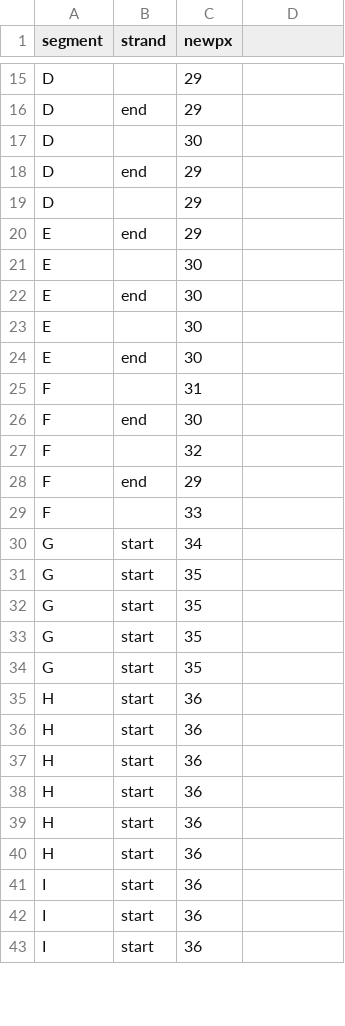
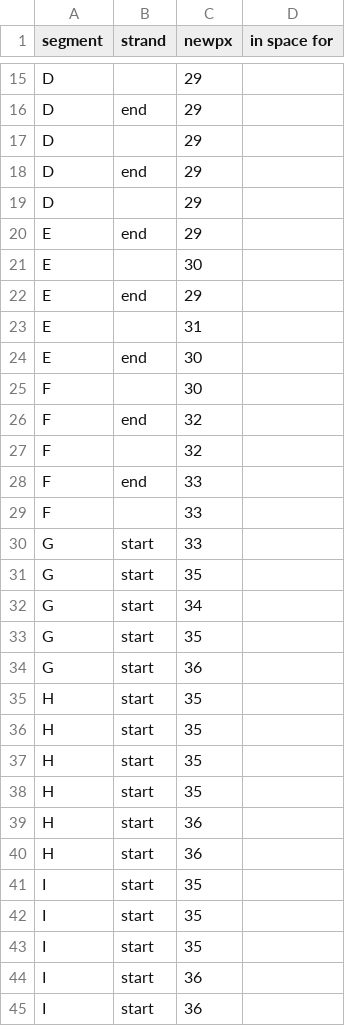
Before and after one commit to mrgriscom/ellis-dome, a CSV file: src/scripts/prometheus_strands.csv, drawn as a sheet; only a part is shown, gaps mark what is left out; the shorter side is filled out with more unchanged rows; the diff covers the shown part only.

```diff
--- a/src/scripts/prometheus_strands.csv
+++ b/src/scripts/prometheus_strands.csv
@@ -1 +1 @@
-segment,strand,newpx
+segment,strand,newpx,in space for
@@ -17 +17 @@ D,end,29
-D,,30
+D,,29,
@@ -21,0 +22,2 @@ E,,30
+E,end,29,
+E,,31,
@@ -23,4 +25,2 @@ E,end,30
-E,,30
-E,end,30
-F,,31
-F,end,30
+F,,30,
+F,end,32,
@@ -28 +28 @@ F,,32
-F,end,29
+F,end,33,
@@ -29,0 +30,2 @@ F,,33
+G,start,33,
+G,start,35,
@@ -32,3 +34,5 @@ G,start,35
-G,start,35
-G,start,35
-G,start,35
+G,start,36,
+H,start,35,
+H,start,35,
+H,start,35,
+H,start,35,
@@ -37,4 +41,3 @@ H,start,36
-H,start,36
-H,start,36
-H,start,36
-H,start,36
+I,start,35,
+I,start,35,
+I,start,35,
```
Also changed, not shown: 4 added rows, 7 removed rows, 1 moved row and 29 edited cells elsewhere in this file, 1 other file.
